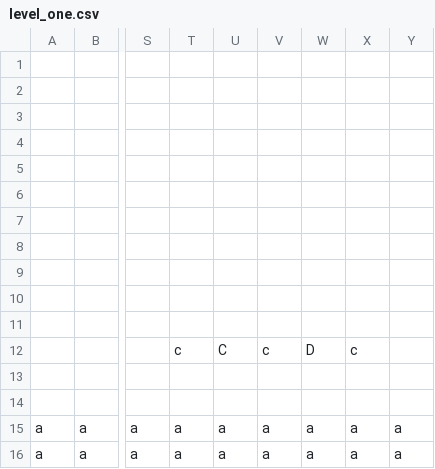
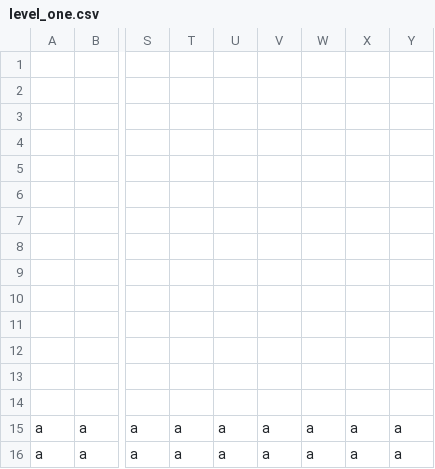
Before and after one commit to NikolaAndro/Mario_Game_Project, a CSV file: level_one.csv, drawn as a sheet; only a part is shown, gaps mark what is left out; the diff names each change by its address in the sheet, - before the commit and + after, or states it on an @@ line.

Commit message:
Updated level

```diff
--- a/level_one.csv
+++ b/level_one.csv
-T12: c
+T12: (empty)
-U12: C
+U12: (empty)
-V12: c
+V12: (empty)
-W12: D
+W12: (empty)
-X12: c
+X12: (empty)
```
